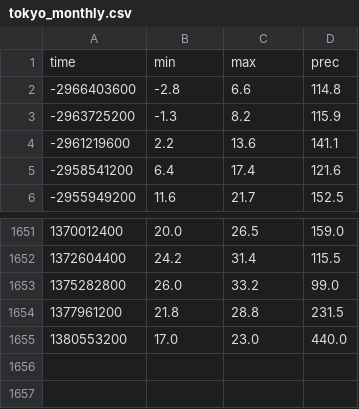
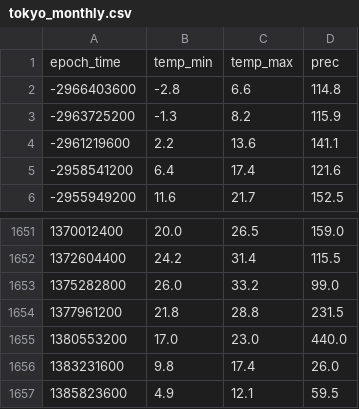
Before and after one commit to higuma/tokyo_weather_trend, a CSV file: src/tokyo_monthly.csv, drawn as a sheet; only a part is shown, gaps mark what is left out; removed rows and columns are numbered as before the commit, all else as after; the diff names each change by its address in the sheet, - before the commit and + after, or states it on an @@ line.

```diff
--- a/src/tokyo_monthly.csv
+++ b/src/tokyo_monthly.csv
-row 1: time | min | max | prec
+row 1: epoch_time | temp_min | temp_max | prec
+row 1656: 1383231600 | 9.8 | 17.4 | 26.0
+row 1657: 1385823600 | 4.9 | 12.1 | 59.5
```
Also changed, not shown: src/tokyo_daily.csv, 40 other files.
